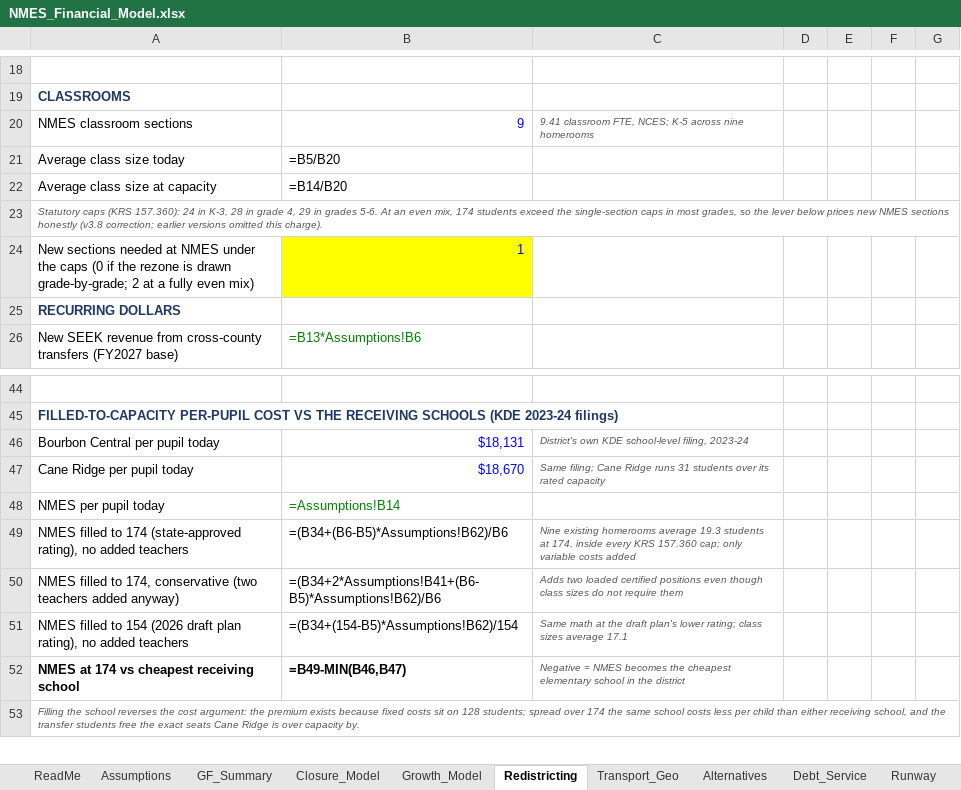
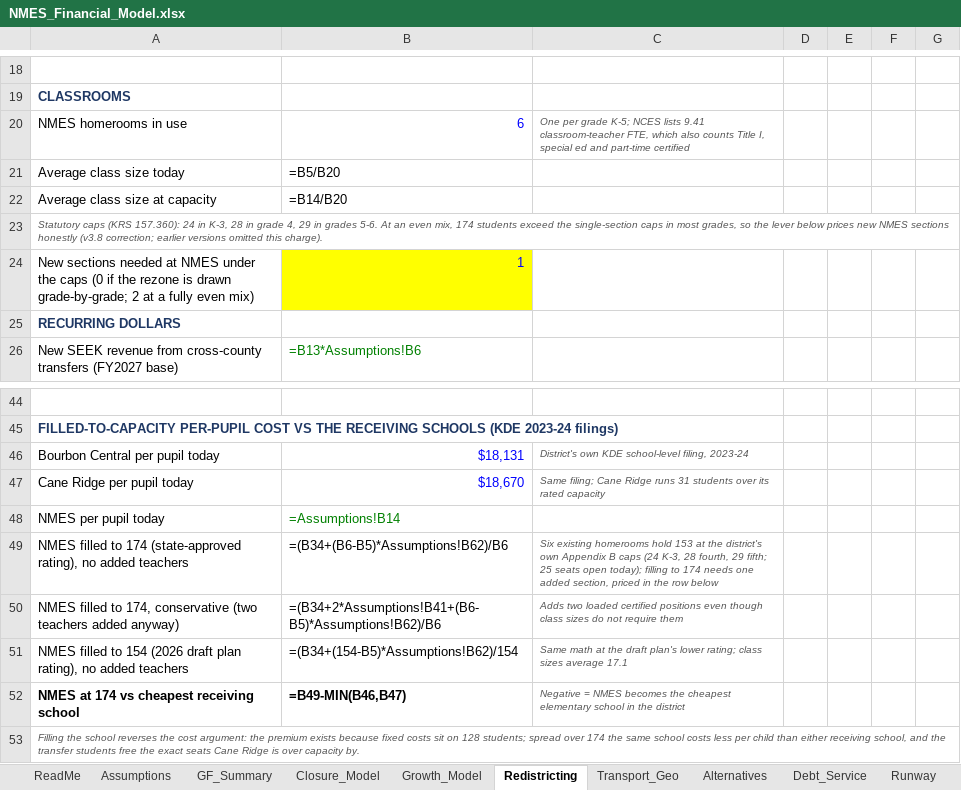
Before and after one commit to ryanuspsagm/SaveNMES, an Excel workbook: NMES_Financial_Model.xlsx, sheet Redistricting, drawn as a sheet; only a part is shown, gaps mark what is left out; values as stored, in another font and other column widths than the file's, no borders; formulas without a stored value are shown as written; removed rows and columns are numbered as before the commit, all else as after; the diff names each change by its address in the sheet, - before the commit and + after, or states it on an @@ line.

```diff
--- a/NMES_Financial_Model.xlsx (sheet Redistricting)
+++ b/NMES_Financial_Model.xlsx (sheet Redistricting)
-row 20: NMES classroom sections | 9 | 9.41 classroom FTE, NCES; K-5 across nine homerooms
+row 20: NMES homerooms in use | 6 | One per grade K-5; NCES lists 9.41 classroom-teacher FTE, which also counts Title I, special ed and part-time certified
-C49: Nine existing homerooms average 19.3 students at 174, inside every KRS 157.360 cap; only variable costs added
+C49: Six existing homerooms hold 153 at the district's own Appendix B caps (24 K-3, 28 fourth, 29 fifth; 25 seats open today); filling to 174 needs one added section, priced in the row below
```
Also changed, not shown: 8 other files.
